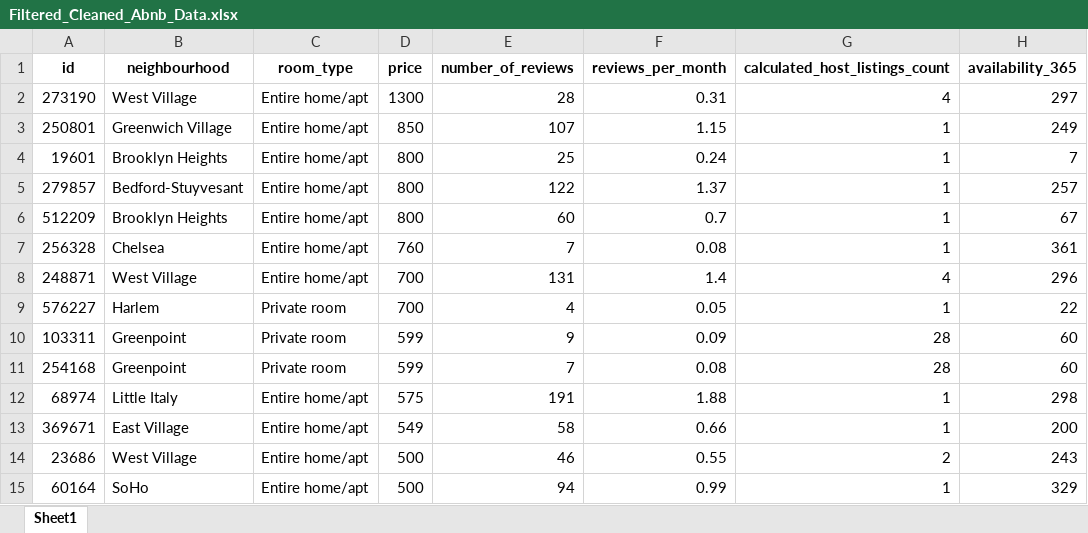
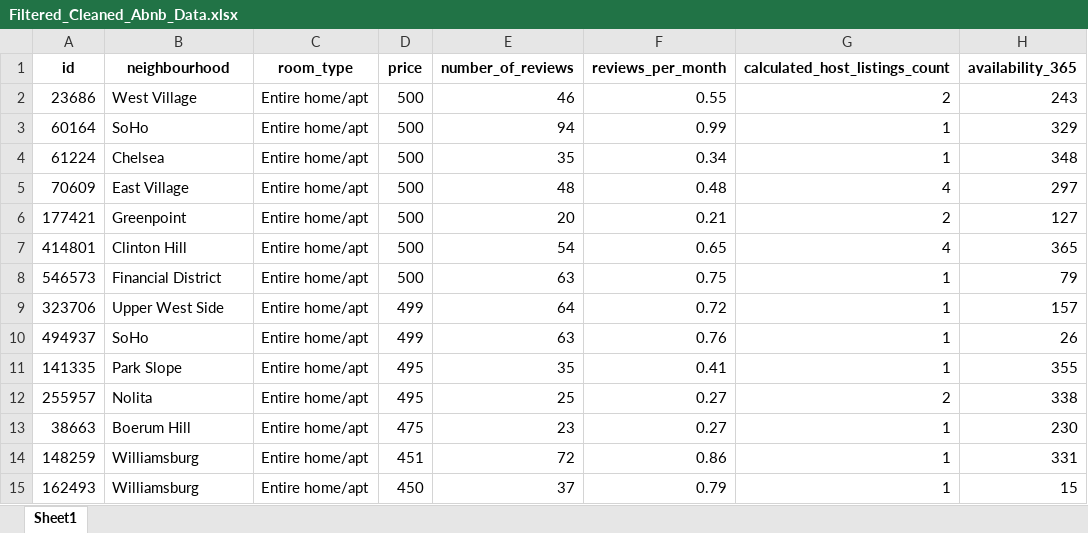
Before and after one commit to SamuelR827/Math300Final, an Excel workbook: Filtered_Cleaned_Abnb_Data.xlsx, sheet Sheet1, drawn as a sheet; only a part is shown; the shorter side is filled out with more unchanged rows; values as stored, in another font and other column widths than the file's, no borders; the diff names each change by its address in the sheet, - before the commit and + after, or states it on an @@ line.

```diff
--- a/Filtered_Cleaned_Abnb_Data.xlsx (sheet Sheet1)
+++ b/Filtered_Cleaned_Abnb_Data.xlsx (sheet Sheet1)
-row 2: 273190 | West Village | Entire home/apt | 1300 | 28 | 0.31 | 4 | 297
-row 3: 250801 | Greenwich Village | Entire home/apt | 850 | 107 | 1.15 | 1 | 249
-row 4: 19601 | Brooklyn Heights | Entire home/apt | 800 | 25 | 0.24 | 1 | 7
-row 5: 279857 | Bedford-Stuyvesant | Entire home/apt | 800 | 122 | 1.37 | 1 | 257
-row 6: 512209 | Brooklyn Heights | Entire home/apt | 800 | 60 | 0.7 | 1 | 67
-row 7: 256328 | Chelsea | Entire home/apt | 760 | 7 | 0.08 | 1 | 361
-row 8: 248871 | West Village | Entire home/apt | 700 | 131 | 1.4 | 4 | 296
-row 9: 576227 | Harlem | Private room | 700 | 4 | 0.05 | 1 | 22
-row 10: 103311 | Greenpoint | Private room | 599 | 9 | 0.09 | 28 | 60
-row 11: 254168 | Greenpoint | Private room | 599 | 7 | 0.08 | 28 | 60
-row 12: 68974 | Little Italy | Entire home/apt | 575 | 191 | 1.88 | 1 | 298
-row 13: 369671 | East Village | Entire home/apt | 549 | 58 | 0.66 | 1 | 200
```
Also changed, not shown: 34 other files.
